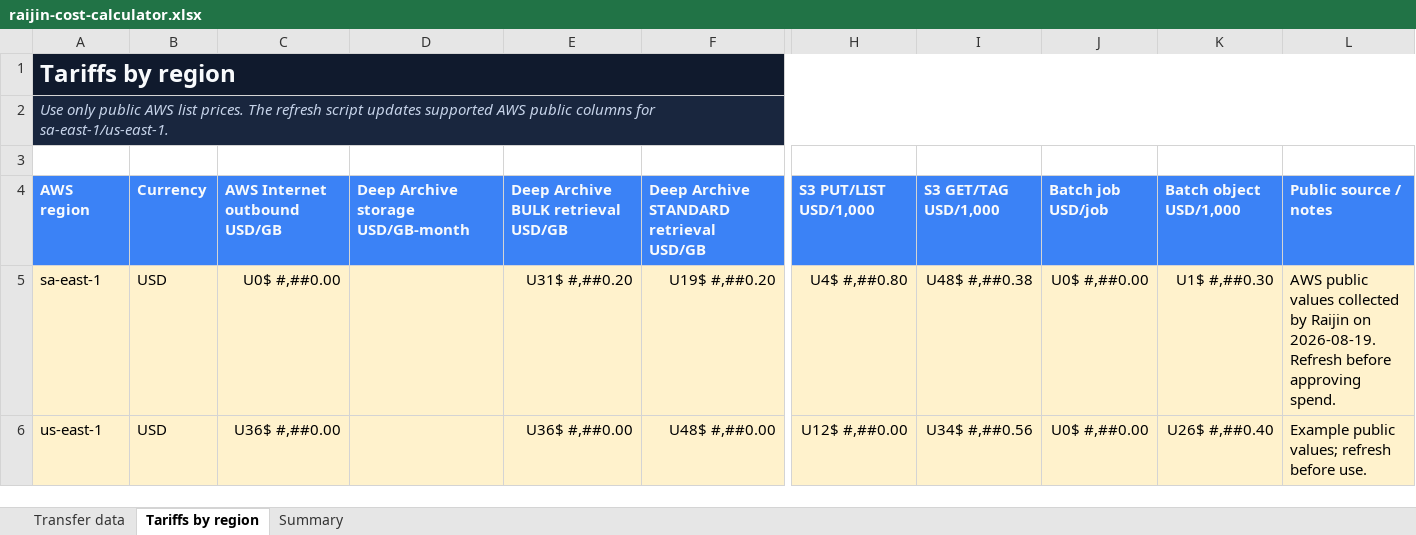
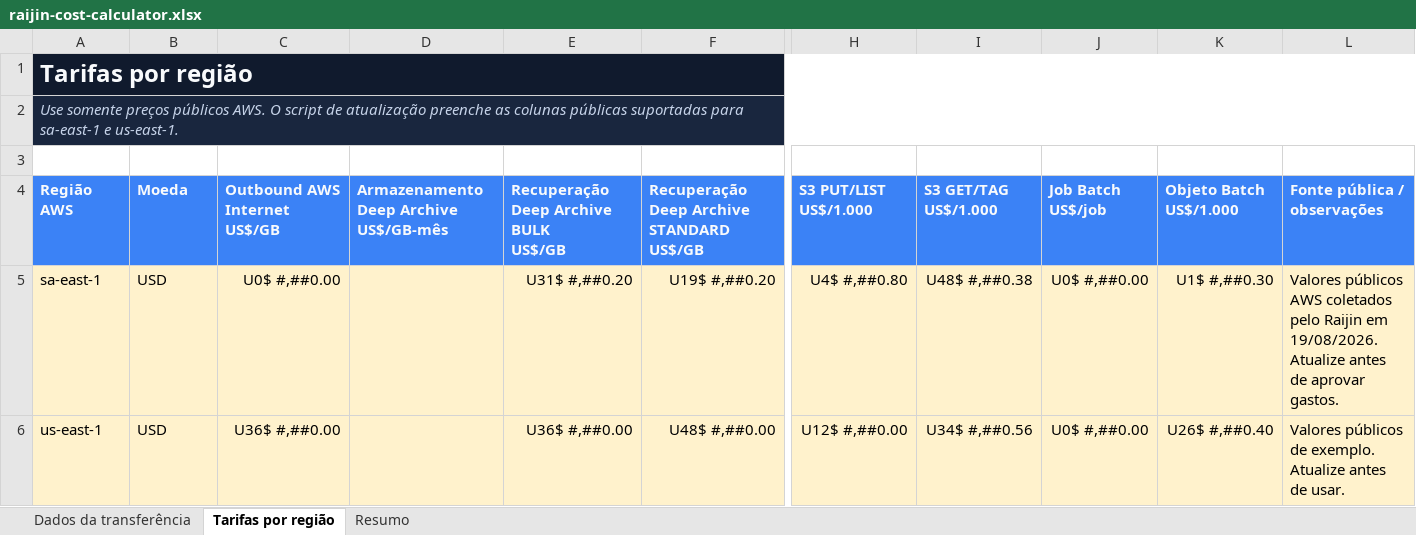
Before and after one commit to wuilber002/copy-s3-to-oci, an Excel workbook: docs/raijin-cost-calculator.xlsx, sheet Tarifas por região, drawn as a sheet; only a part is shown, gaps mark what is left out; values as stored, in another font and other column widths than the file's, no borders; removed rows and columns are numbered as before the commit, all else as after; rows hold the shown columns only; ↵ is a line break in a cell; the diff names each change by its address in the sheet, - before the commit and + after, or states it on an @@ line.

```diff
--- a/docs/raijin-cost-calculator.xlsx (sheet Tarifas por região)
+++ b/docs/raijin-cost-calculator.xlsx (sheet Tarifas por região)
-sheet tab: Transfer data
+sheet tab: Dados da transferência
-sheet tab: Tariffs by region
+sheet tab: Tarifas por região
-sheet tab: Summary
+sheet tab: Resumo
-A1: Tariffs by region
+A1: Tarifas por região
-A2: Use only public AWS list prices. The refresh script updates supported AWS public columns for sa-east-1/us-east-1.
+A2: Use somente preços públicos AWS. O script de atualização preenche as colunas públicas suportadas para sa-east-1 e us-east-1.
-row 4: AWS region | Currency | AWS Internet outbound ↵ USD/GB | Deep Archive storage ↵ USD/GB-month | Deep Archive BULK retrieval ↵ USD/GB | Deep Archive STANDARD retrieval ↵ USD/GB | S3 PUT/LIST ↵ USD/1,000 | S3 GET/TAG ↵ USD/1,000 | Batch job ↵ USD/job | Batch object ↵ USD/1,000 | Public source / notes
+row 4: Região AWS | Moeda | Outbound AWS Internet ↵ US$/GB | Armazenamento Deep Archive ↵ US$/GB-mês | Recuperação Deep Archive BULK ↵ US$/GB | Recuperação Deep Archive STANDARD ↵ US$/GB | S3 PUT/LIST ↵ US$/1.000 | S3 GET/TAG ↵ US$/1.000 | Job Batch ↵ US$/job | Objeto Batch ↵ US$/1.000 | Fonte pública / observações
-L5: AWS public values collected by Raijin on 2026-08-19. Refresh before approving spend.
+L5: Valores públicos AWS coletados pelo Raijin em 19/08/2026. Atualize antes de aprovar gastos.
-L6: Example public values; refresh before use.
+L6: Valores públicos de exemplo. Atualize antes de usar.
```
Also changed, not shown: sheet Resumo, sheet Dados da transferência, 2 other files.
